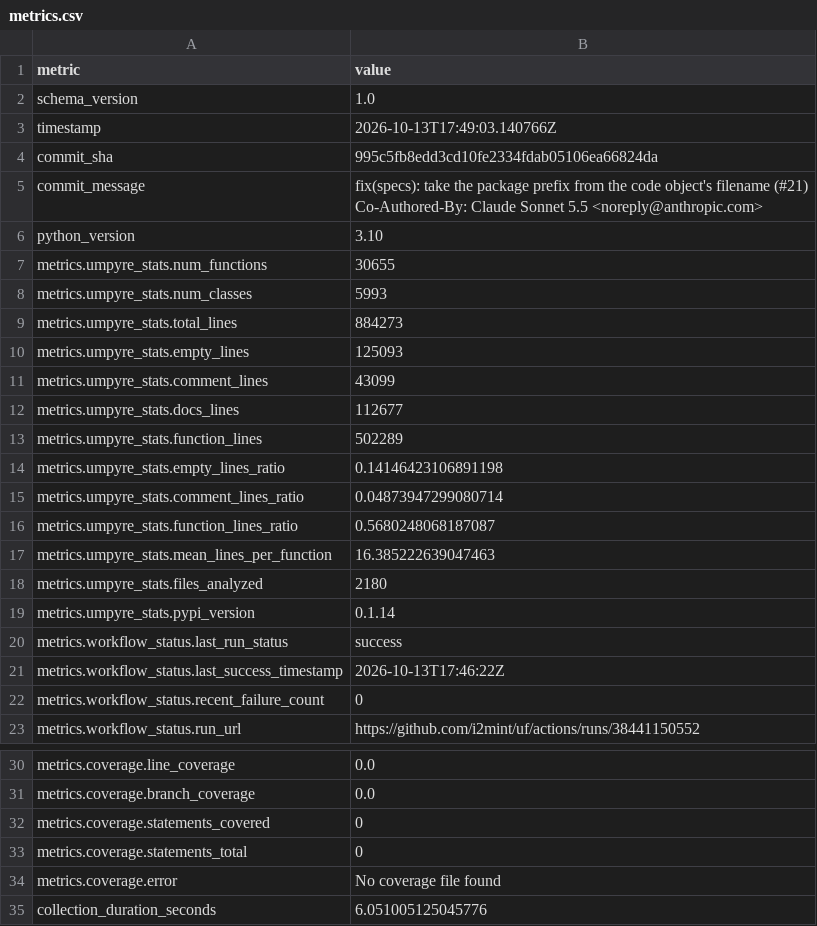
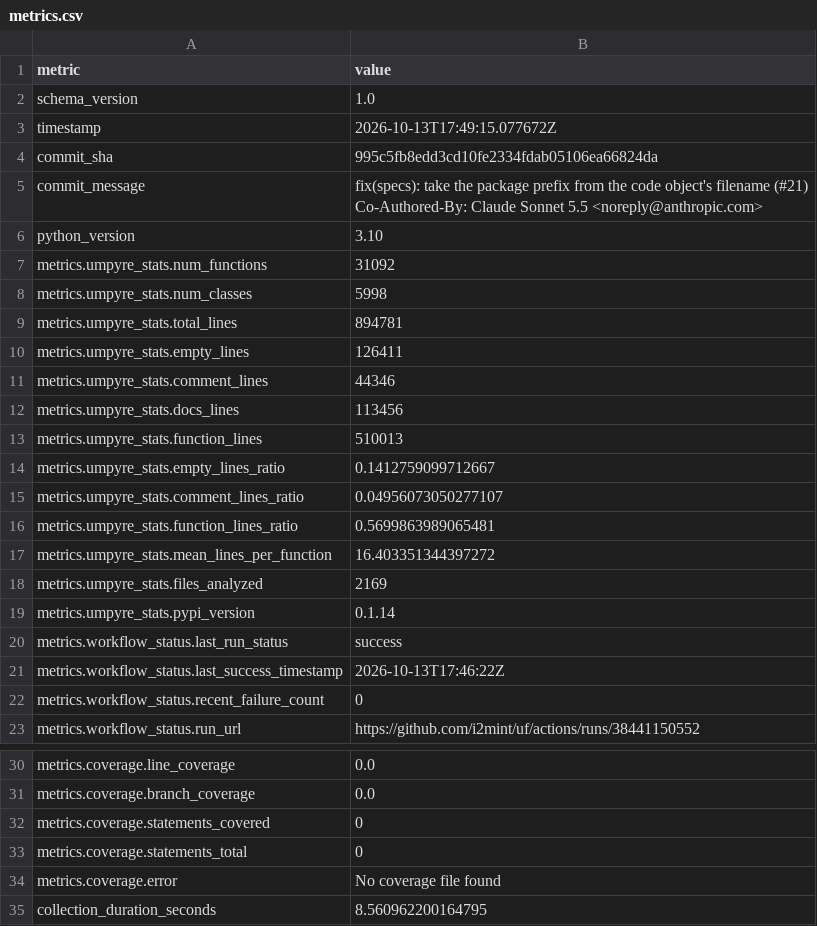
Before and after one commit to i2mint/uf, a CSV file: metrics.csv, drawn as a sheet; only a part is shown, gaps mark what is left out.

Commit message:
Update metrics for 995c5fb

```diff
--- a/metrics.csv
+++ b/metrics.csv
@@ -2,3 +2,3 @@ metric,value
 schema_version,1.0
-timestamp,2026-10-13T17:49:03.140766Z
+timestamp,2026-10-13T17:49:15.077672Z
 commit_sha,995c5fb8edd3cd10fe2334fdab05106ea66824da
@@ -8,14 +8,14 @@ Co-Authored-By: Claude Sonnet 5.5 <noreply@anthropic.com>"
 python_version,3.10
-metrics.umpyre_stats.num_functions,30655
-metrics.umpyre_stats.num_classes,5993
-metrics.umpyre_stats.total_lines,884273
-metrics.umpyre_stats.empty_lines,125093
-metrics.umpyre_stats.comment_lines,43099
-metrics.umpyre_stats.docs_lines,112677
-metrics.umpyre_stats.function_lines,502289
-metrics.umpyre_stats.empty_lines_ratio,0.14146423106891198
-metrics.umpyre_stats.comment_lines_ratio,0.04873947299080714
-metrics.umpyre_stats.function_lines_ratio,0.5680248068187087
-metrics.umpyre_stats.mean_lines_per_function,16.385222639047463
-metrics.umpyre_stats.files_analyzed,2180
+metrics.umpyre_stats.num_functions,31092
+metrics.umpyre_stats.num_classes,5998
+metrics.umpyre_stats.total_lines,894781
+metrics.umpyre_stats.empty_lines,126411
+metrics.umpyre_stats.comment_lines,44346
+metrics.umpyre_stats.docs_lines,113456
+metrics.umpyre_stats.function_lines,510013
+metrics.umpyre_stats.empty_lines_ratio,0.1412759099712667
+metrics.umpyre_stats.comment_lines_ratio,0.04956073050277107
+metrics.umpyre_stats.function_lines_ratio,0.5699863989065481
+metrics.umpyre_stats.mean_lines_per_function,16.403351344397272
+metrics.umpyre_stats.files_analyzed,2169
 metrics.umpyre_stats.pypi_version,0.1.14
@@ -40,2 +40,2 @@ metrics.coverage.statements_total,0
 metrics.coverage.error,No coverage file found
-collection_duration_seconds,6.051005125045776
+collection_duration_seconds,8.560962200164795
```
Also changed, not shown: 2 other files.
